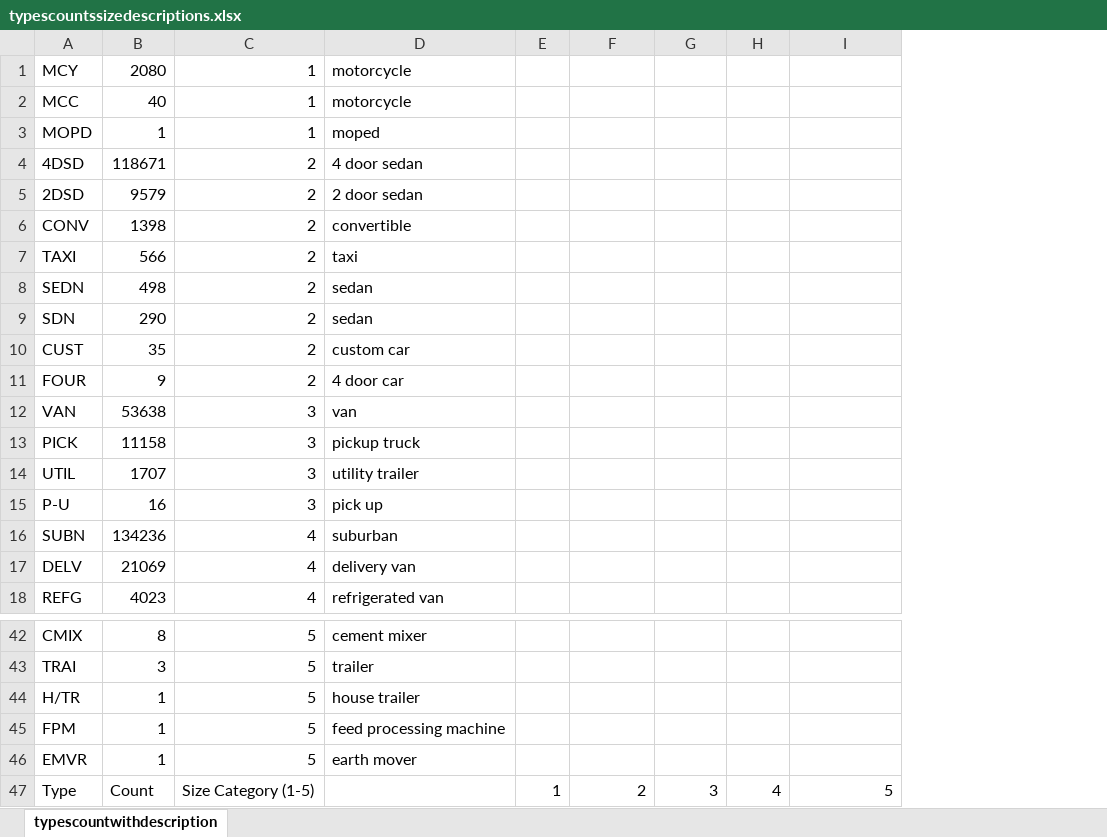
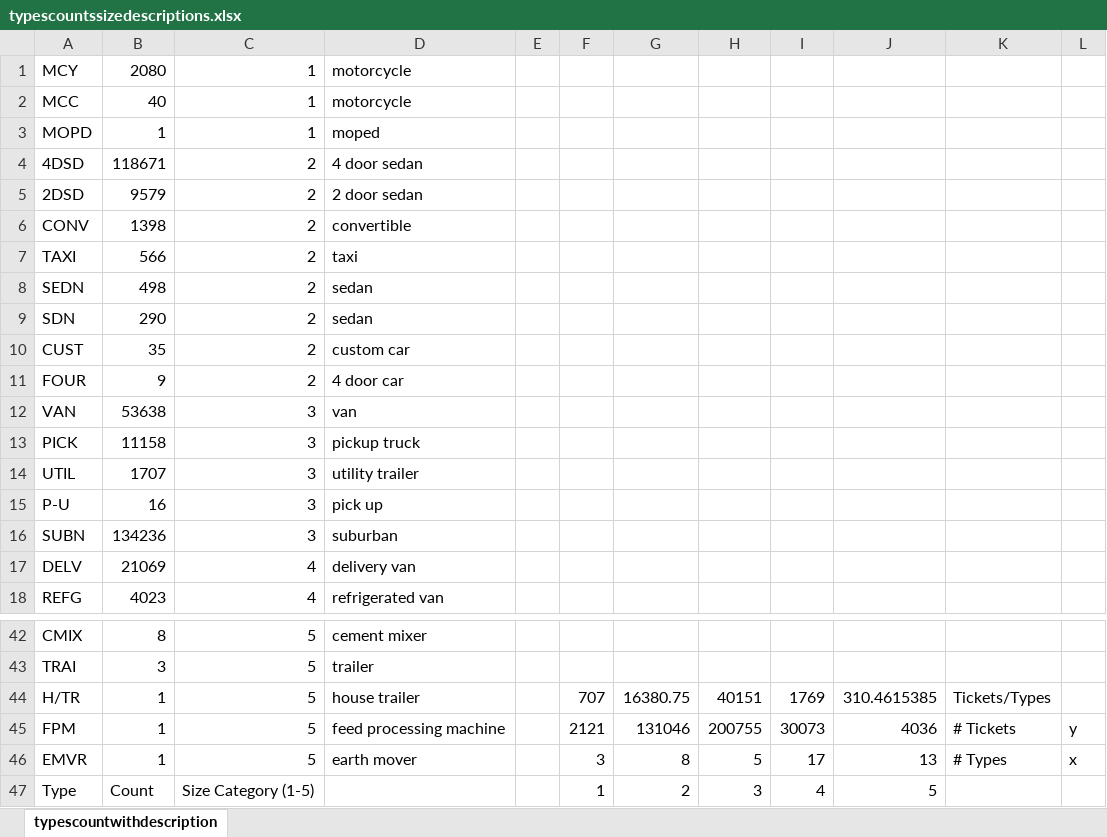
Before and after one commit to mconwa20/Final-project, an Excel workbook: typescountssizedescriptions.xlsx, sheet typescountwithdescription, drawn as a sheet; only a part is shown, gaps mark what is left out; values as stored, in another font and other column widths than the file's, no borders; addresses are those after the commit; the diff names each change by its address in the sheet, - before the commit and + after, or states it on an @@ line.

```diff
--- a/typescountssizedescriptions.xlsx (sheet typescountwithdescription)
+++ b/typescountssizedescriptions.xlsx (sheet typescountwithdescription)
+column E, empty
+column K, rows 44-46: Tickets/Types | # Tickets | # Types
+column L, rows 45-46: y | x
-C16: 4
+C16: 3
-F44: (empty)
+F44: 707
-G44: (empty)
+G44: 16380.75
-H44: (empty)
+H44: 40151
-I44: (empty)
+I44: 1769
-J44: (empty)
+J44: 310.4615385
-F45: (empty)
+F45: 2121
-G45: (empty)
+G45: 131046
-H45: (empty)
+H45: 200755
-I45: (empty)
+I45: 30073
-J45: (empty)
+J45: 4036
-F46: (empty)
+F46: 3
-G46: (empty)
+G46: 8
-H46: (empty)
+H46: 5
-I46: (empty)
+I46: 17
-J46: (empty)
+J46: 13
```
